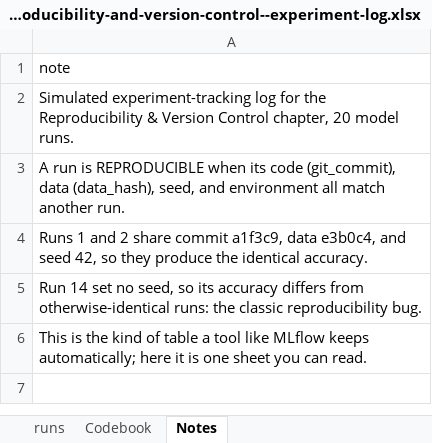
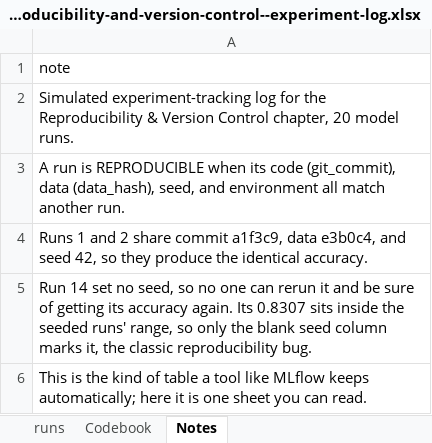
Before and after one commit to johnfisher-ai/Statistics-Data-Science-AI-Visual-Book, an Excel workbook: data/reproducibility-and-version-control--experiment-log.xlsx, sheet Notes, drawn as a sheet; values as stored, in another font and other column widths than the file's, no borders; the diff names each change by its address in the sheet, - before the commit and + after, or states it on an @@ line.

```diff
--- a/data/reproducibility-and-version-control--experiment-log.xlsx (sheet Notes)
+++ b/data/reproducibility-and-version-control--experiment-log.xlsx (sheet Notes)
-A5: …seed, so its accuracy differs from otherwise-identical runs: the classic…
+A5: …seed, so no one can rerun it and be sure of getting its accuracy again. Its 0.8307 sits inside the seeded runs' range, so only the blank seed column marks it, the classic…
```
Also changed, not shown: 7 other files.
